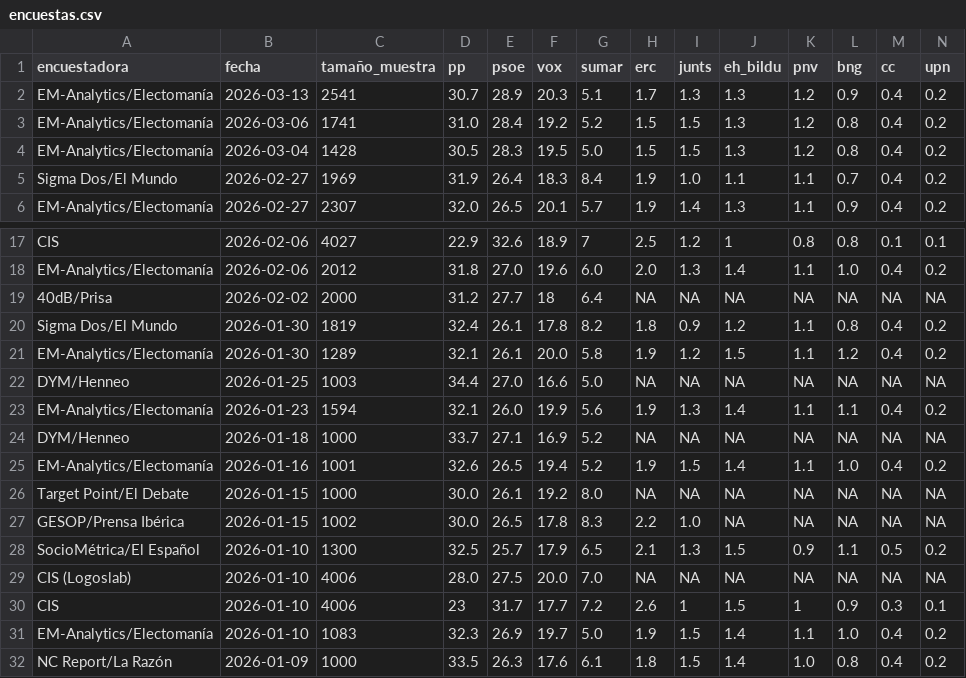
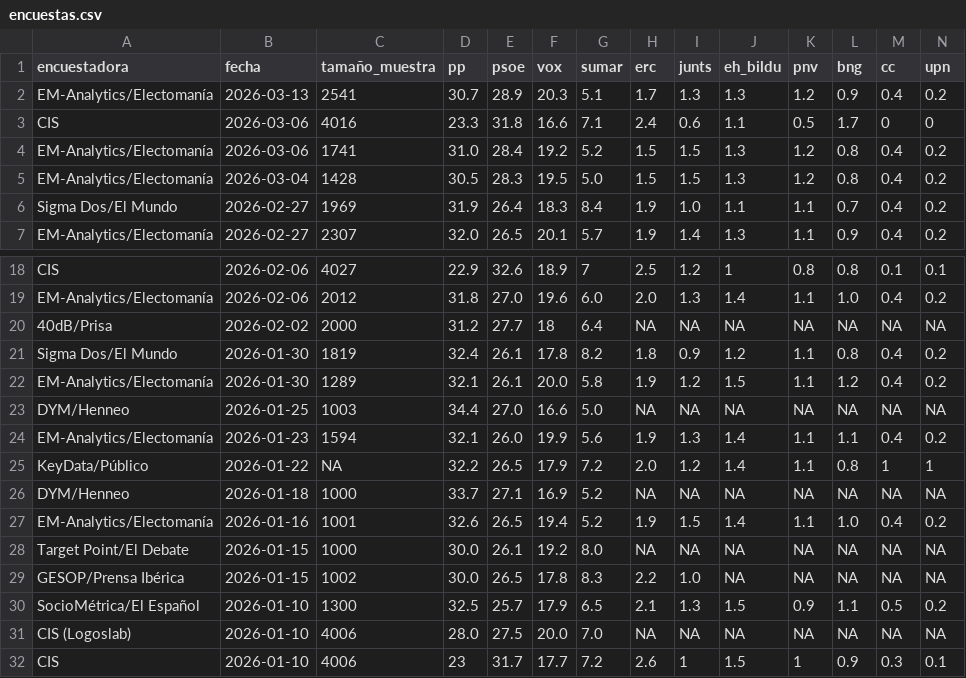
Before and after one commit to mikelgomezgar-code/automatizacion, a CSV file: datos/encuestas.csv, drawn as a sheet; only a part is shown, gaps mark what is left out; the shorter side is filled out with more unchanged rows; rows hold the shown columns only; the diff names each change by its address in the sheet, - before the commit and + after, or states it on an @@ line.

```diff
--- a/datos/encuestas.csv
+++ b/datos/encuestas.csv
+row 3: CIS | 2026-03-06 | 4016 | 23.3 | 31.8 | 16.6 | 7.1 | 2.4 | 0.6 | 1.1 | 0.5 | 1.7 | 0 | 0
+row 25: KeyData/Público | 2026-01-22 | NA | 32.2 | 26.5 | 17.9 | 7.2 | 2.0 | 1.2 | 1.4 | 1.1 | 0.8 | 1 | 1
```
Also changed, not shown: 2 other files.
